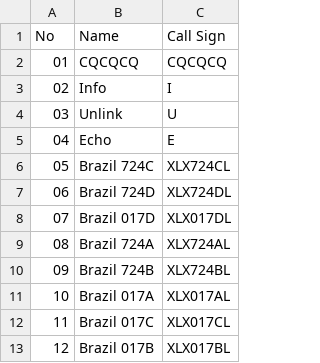
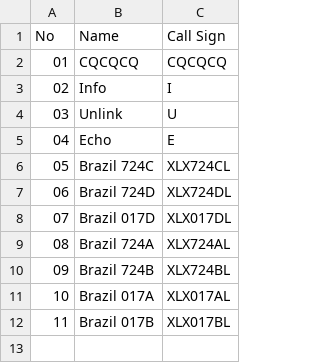
Before and after one commit to Gruppio/DStar-Reflectors, a CSV file: UR_CALLS/BR.csv, drawn as a sheet; removed rows and columns are numbered as before the commit, all else as after; the diff names each change by its address in the sheet, - before the commit and + after, or states it on an @@ line.

```diff
--- a/UR_CALLS/BR.csv
+++ b/UR_CALLS/BR.csv
-row 12: 11 | Brazil 017C | XLX017CL
@@ column A (No) renumbered from row 12 down @@
```
Also changed, not shown: UR_CALLS/AU.csv, UR_CALLS/CA.csv, 26 other files.
